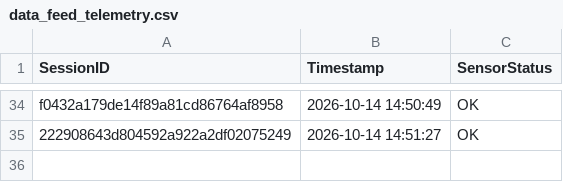
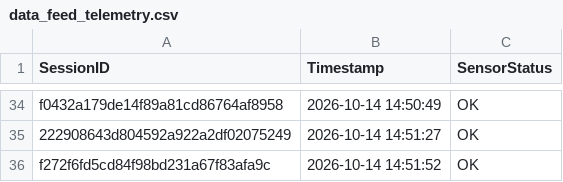
Before and after one commit to brunnojob/industrial-iot-sentinel, a CSV file: data_feed_telemetry.csv, drawn as a sheet; only a part is shown, gaps mark what is left out; the diff names each change by its address in the sheet, - before the commit and + after, or states it on an @@ line.

Commit message:
﻿chore(telemetry): update sensor readings log f272f6fd5cd84f98bd231a67f83afa9c
Simulated telemetry ping for IoT data ingestion test.

Co-authored-by: brunnojob <contato@brunnodev.store>

```diff
--- a/data_feed_telemetry.csv
+++ b/data_feed_telemetry.csv
+row 36: f272f6fd5cd84f98bd231a67f83afa9c | 2026-10-14 14:51:52 | OK
```
